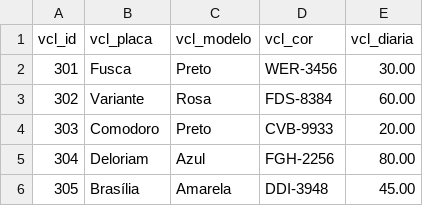
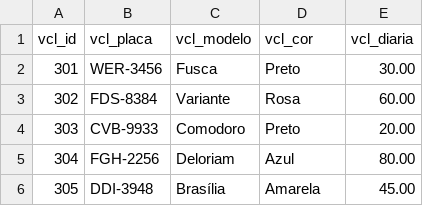
Before and after one commit to YasminBrazASilva/ExerciciosBancoDeDados-AF-4, a CSV file: ExercicioRelatorio4_3_5.csv, drawn as a sheet.

```diff
--- a/ExercicioRelatorio4_3_5.csv
+++ b/ExercicioRelatorio4_3_5.csv
@@ -1,6 +1,6 @@
 vcl_id,vcl_placa,vcl_modelo,vcl_cor,vcl_diaria
-301,Fusca,Preto,WER-3456,30.00
-302,Variante,Rosa,FDS-8384,60.00
-303,Comodoro,Preto,CVB-9933,20.00
-304,Deloriam,Azul,FGH-2256,80.00
-305,Brasília,Amarela,DDI-3948,45.00
+301,WER-3456,Fusca,Preto,30.00
+302,FDS-8384,Variante,Rosa,60.00
+303,CVB-9933,Comodoro,Preto,20.00
+304,FGH-2256,Deloriam,Azul,80.00
+305,DDI-3948,Brasília,Amarela,45.00
```
Also changed, not shown: 1 other file.
